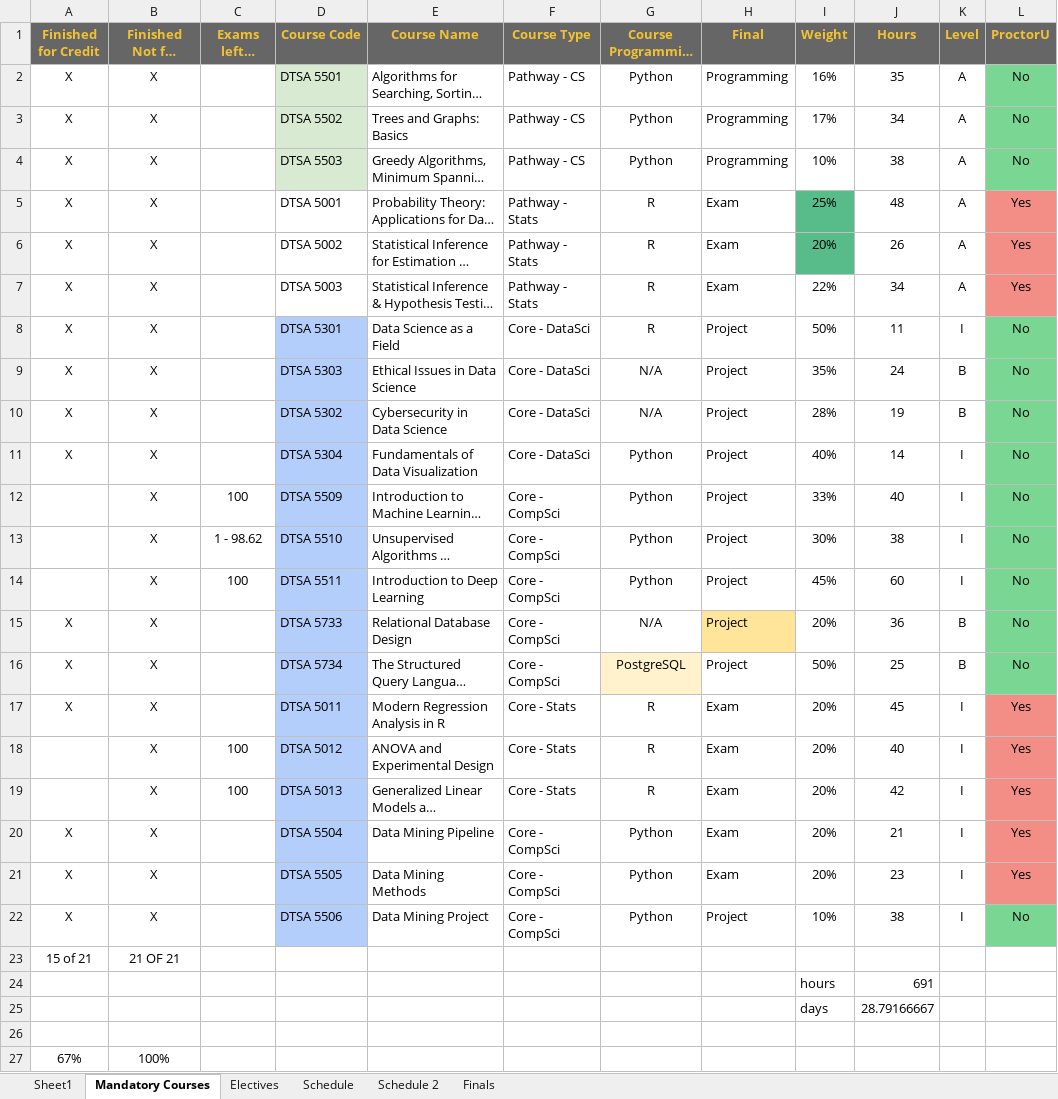
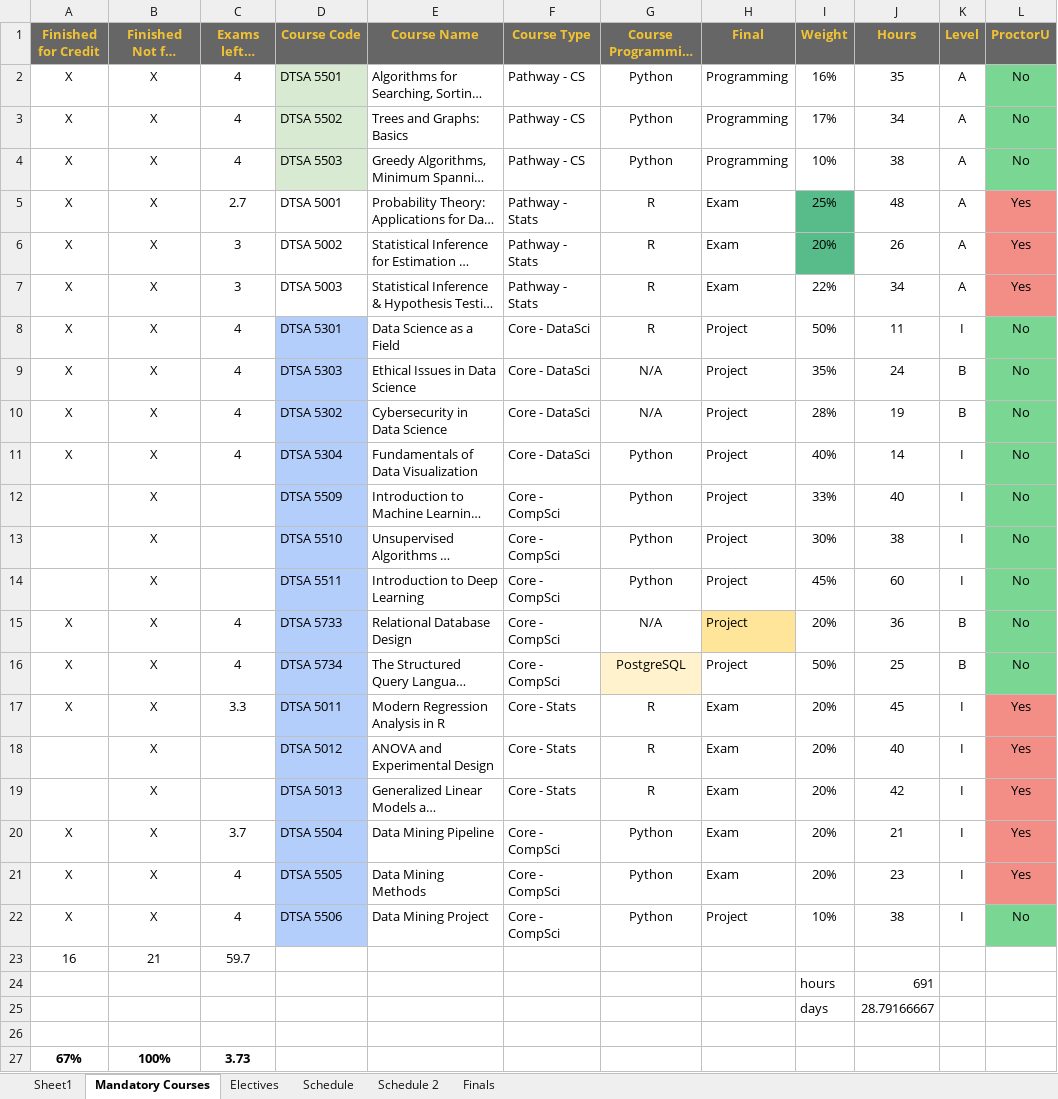
Before and after one commit to RyanJTalbot/MSDS, an Excel workbook: Resources/University of Colorado Boulder/Final Assignments by Course.xlsx, sheet Mandatory Courses, drawn as a sheet; only a part is shown; long unchanged cells end in …; values as stored, in another font and other column widths than the file's, no borders; conditional formats not drawn; removed rows and columns are numbered as before the commit, all else as after; rows hold the shown columns only; the diff names each change by its address in the sheet, - before the commit and + after, or states it on an @@ line.

```diff
--- a/Resources/University of Colorado Boulder/Final Assignments by Course.xlsx (sheet Mandatory Courses)
+++ b/Resources/University of Colorado Boulder/Final Assignments by Course.xlsx (sheet Mandatory Courses)
-C2:C4 (Exams left - grade): (empty)
+C2:C4 (Exams left - grade): 4
-C5 (Exams left - grade): (empty)
+C5 (Exams left - grade): 2.7
-C6:C7 (Exams left - grade): (empty)
+C6:C7 (Exams left - grade): 3
-C8:C11 (Exams left - grade): (empty)
+C8:C11 (Exams left - grade): 4
-C12 (Exams left - grade): 100
+C12 (Exams left - grade): (empty)
-C13 (Exams left - grade): 1 - 98.62
+C13 (Exams left - grade): (empty)
-C14 (Exams left - grade): 100
+C14 (Exams left - grade): (empty)
-C15:C16 (Exams left - grade): (empty)
+C15:C16 (Exams left - grade): 4
-C17 (Exams left - grade): (empty)
+C17 (Exams left - grade): 3.3
-C18:C19 (Exams left - grade): 100
+C18:C19 (Exams left - grade): (empty)
-C20 (Exams left - grade): (empty)
+C20 (Exams left - grade): 3.7
-C21:C22 (Exams left - grade): (empty)
+C21:C22 (Exams left - grade): 4
-row 23: 15 of 21 | 21 OF 21
+row 23: 16 | 21 | 59.7
-A27:B27 bold: off
+A27:B27 bold: on
-C27 (Exams left - grade): (empty)
+C27 (Exams left - grade): 3.73
```
Also changed, not shown: 20 other files.
